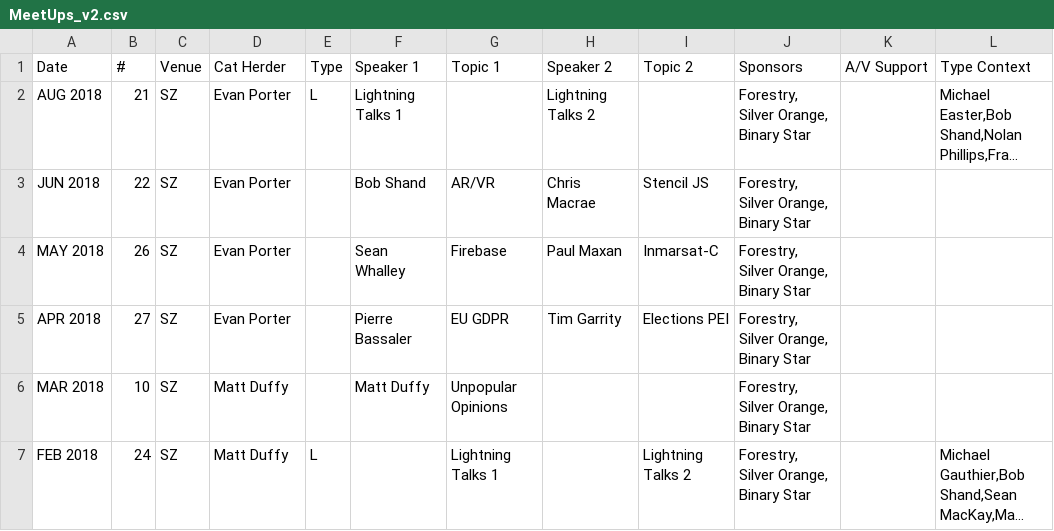
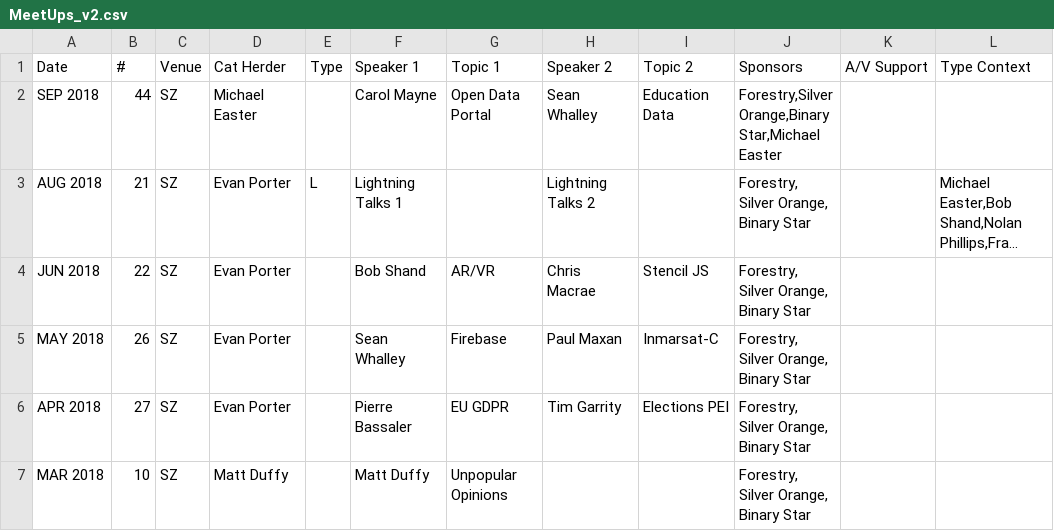
Before and after one commit to peidevs/Event_Resources, a CSV file: MeetUps_v2.csv, drawn as a sheet; only a part is shown; the shorter side is filled out with more unchanged rows; long unchanged cells end in …; the diff names each change by its address in the sheet, - before the commit and + after, or states it on an @@ line.

Commit message:
incremental change as part of a larger frenzy of activity

```diff
--- a/MeetUps_v2.csv
+++ b/MeetUps_v2.csv
+row 2: SEP 2018 | 44 | SZ | Michael Easter |  | Carol Mayne | Open Data Portal | Sean Whalley | Education Data | Forestry,Silver Orange,Binary Star,Michael Easter
```
